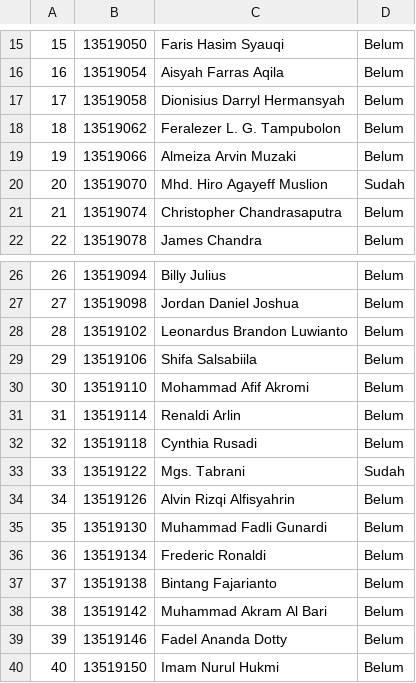
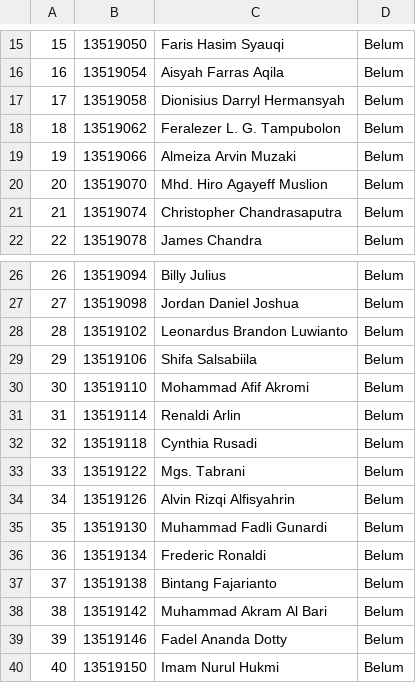
Before and after one commit to mgstabrani/randomizer-alstrukdat, a CSV file: public/test.csv, drawn as a sheet; only a part is shown, gaps mark what is left out.

Commit message:
Update lagi test.csv

```diff
--- a/public/test.csv
+++ b/public/test.csv
@@ -19,3 +19,3 @@
 19,13519066,"Almeiza Arvin Muzaki",Belum
-20,13519070,"Mhd. Hiro Agayeff Muslion",Sudah
+20,13519070,"Mhd. Hiro Agayeff Muslion",Belum
 21,13519074,"Christopher Chandrasaputra",Belum
@@ -32,3 +32,3 @@
 32,13519118,"Cynthia Rusadi",Belum
-33,13519122,"Mgs. Tabrani",Sudah
+33,13519122,"Mgs. Tabrani",Belum
 34,13519126,"Alvin Rizqi Alfisyahrin",Belum
```
